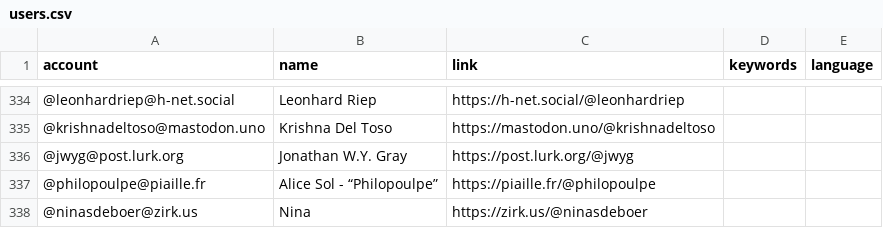
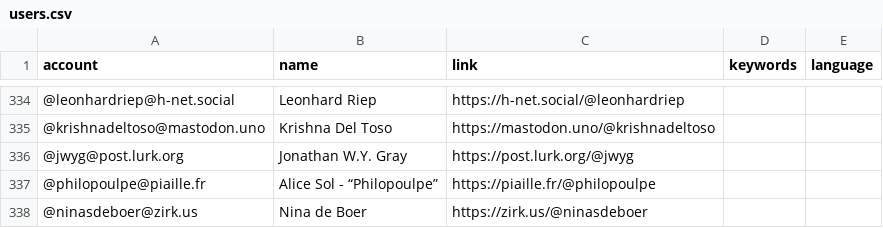
Before and after one commit to eyssette/Mastodon-Philosophy, a CSV file: resources/users.csv, drawn as a sheet; only a part is shown, gaps mark what is left out.

Commit message:
Update users.csv

```diff
--- a/resources/users.csv
+++ b/resources/users.csv
@@ -337,2 +337,2 @@ account,name,link,keywords,language
 @philopoulpe@piaille.fr,Alice Sol - “Philopoulpe”,https://piaille.fr/@philopoulpe
-@ninasdeboer@zirk.us,Nina,https://zirk.us/@ninasdeboer
+@ninasdeboer@zirk.us,Nina de Boer,https://zirk.us/@ninasdeboer
```
